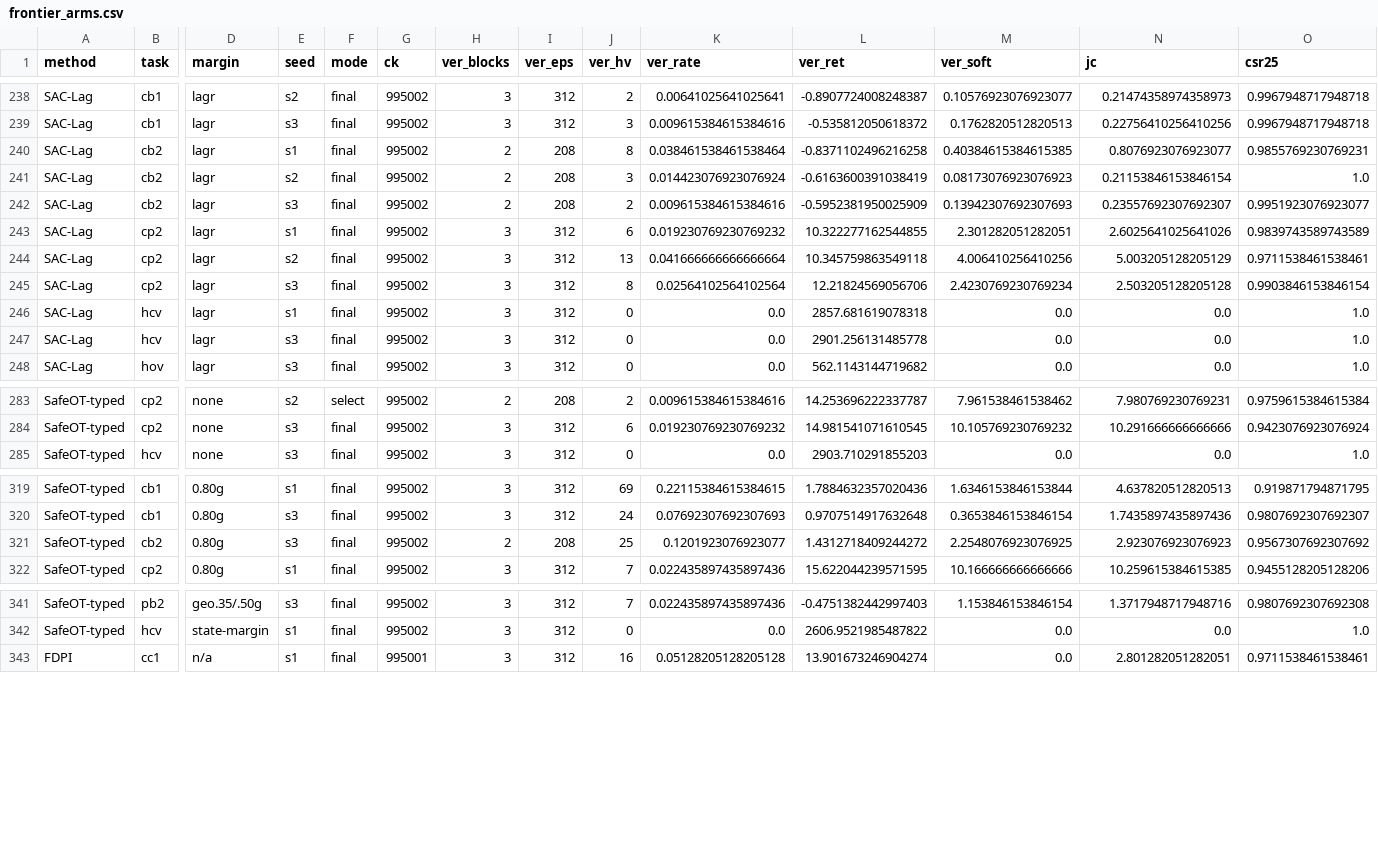
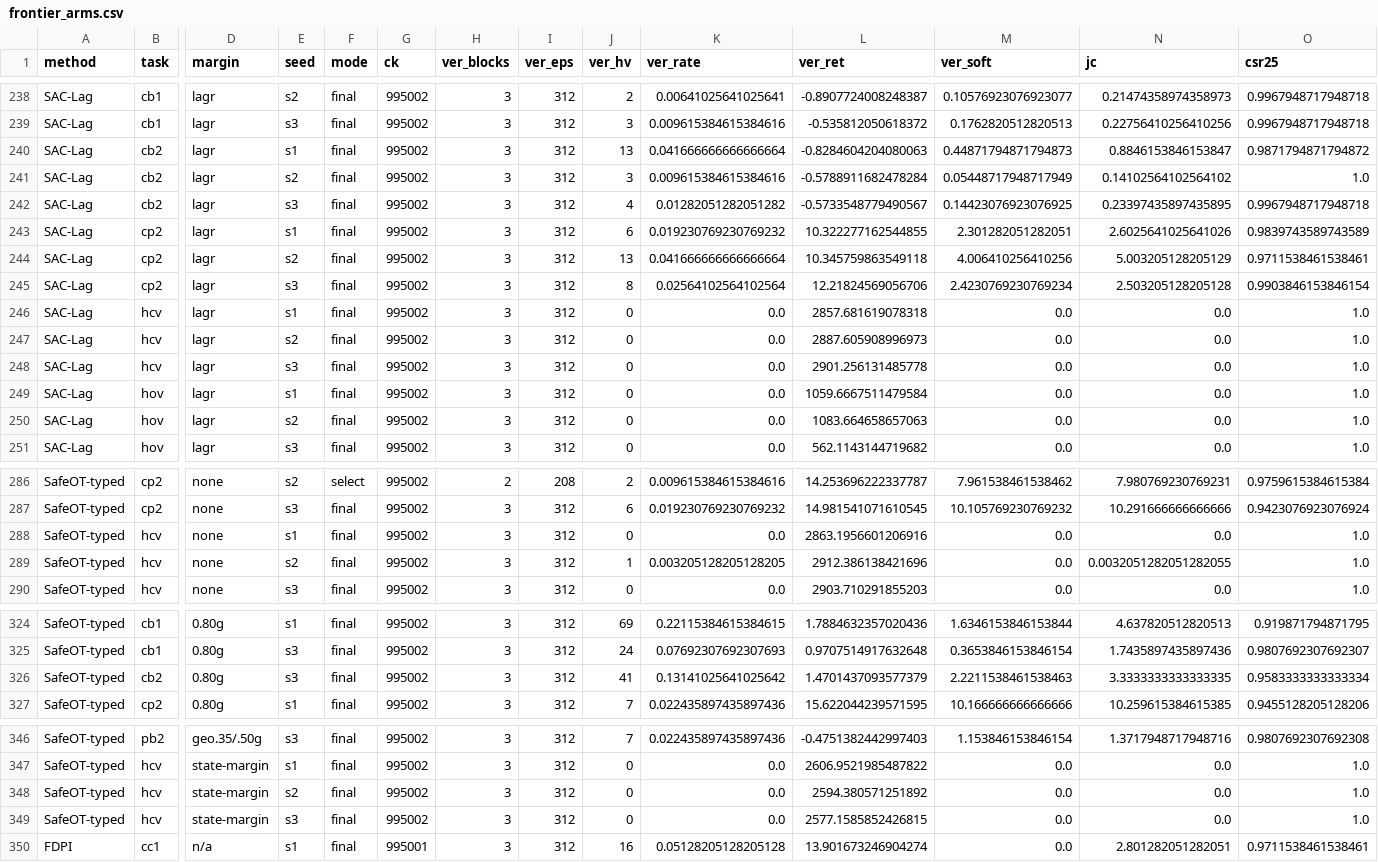
Before and after one commit to asimfish/safeot-dashboard, a CSV file: frontier_arms.csv, drawn as a sheet; only a part is shown, gaps mark what is left out; addresses are those after the commit; rows hold the shown columns only; the diff covers the shown part only; the diff names each change by its address in the sheet, - before the commit and + after, or states it on an @@ line.

Commit message:
data: 2026-09-12 02:09

```diff
--- a/frontier_arms.csv
+++ b/frontier_arms.csv
-H240:H242 (ver_blocks): 2
+H240:H242 (ver_blocks): 3
-I240:I242 (ver_eps): 208
+I240:I242 (ver_eps): 312
-J240 (ver_hv): 8
+J240 (ver_hv): 13
-K240 (ver_rate): 0.038461538461538464
+K240 (ver_rate): 0.041666666666666664
-L240 (ver_ret): -0.8371102496216258
+L240 (ver_ret): -0.8284604204080063
-M240 (ver_soft): 0.40384615384615385
+M240 (ver_soft): 0.44871794871794873
-N240 (jc): 0.8076923076923077
+N240 (jc): 0.8846153846153847
-O240 (csr25): 0.9855769230769231
+O240 (csr25): 0.9871794871794872
-K241 (ver_rate): 0.014423076923076924
+K241 (ver_rate): 0.009615384615384616
-L241 (ver_ret): -0.6163600391038419
+L241 (ver_ret): -0.5788911682478284
-M241 (ver_soft): 0.08173076923076923
+M241 (ver_soft): 0.05448717948717949
-N241 (jc): 0.21153846153846154
+N241 (jc): 0.14102564102564102
-J242 (ver_hv): 2
+J242 (ver_hv): 4
-K242 (ver_rate): 0.009615384615384616
+K242 (ver_rate): 0.01282051282051282
-L242 (ver_ret): -0.5952381950025909
+L242 (ver_ret): -0.5733548779490567
-M242 (ver_soft): 0.13942307692307693
+M242 (ver_soft): 0.14423076923076925
-N242 (jc): 0.23557692307692307
+N242 (jc): 0.23397435897435895
-O242 (csr25): 0.9951923076923077
+O242 (csr25): 0.9967948717948718
+row 247: SAC-Lag | hcv | lagr | s2 | final | 995002 | 3 | 312 | 0 | 0.0 | 2887.605908996973 | 0.0 | 0.0 | 1.0
+row 249: SAC-Lag | hov | lagr | s1 | final | 995002 | 3 | 312 | 0 | 0.0 | 1059.6667511479584 | 0.0 | 0.0 | 1.0
+row 250: SAC-Lag | hov | lagr | s2 | final | 995002 | 3 | 312 | 0 | 0.0 | 1083.664658657063 | 0.0 | 0.0 | 1.0
+row 288: SafeOT-typed | hcv | none | s1 | final | 995002 | 3 | 312 | 0 | 0.0 | 2863.1956601206916 | 0.0 | 0.0 | 1.0
+row 289: SafeOT-typed | hcv | none | s2 | final | 995002 | 3 | 312 | 1 | 0.003205128205128205 | 2912.386138421696 | 0.0 | 0.0032051282051282055 | 1.0
-H326 (ver_blocks): 2
+H326 (ver_blocks): 3
-I326 (ver_eps): 208
+I326 (ver_eps): 312
-J326 (ver_hv): 25
+J326 (ver_hv): 41
-K326 (ver_rate): 0.1201923076923077
+K326 (ver_rate): 0.13141025641025642
-L326 (ver_ret): 1.4312718409244272
+L326 (ver_ret): 1.4701437093577379
-M326 (ver_soft): 2.2548076923076925
+M326 (ver_soft): 2.2211538461538463
-N326 (jc): 2.923076923076923
+N326 (jc): 3.3333333333333335
-O326 (csr25): 0.9567307692307692
+O326 (csr25): 0.9583333333333334
+row 348: SafeOT-typed | hcv | state-margin | s2 | final | 995002 | 3 | 312 | 0 | 0.0 | 2594.380571251892 | 0.0 | 0.0 | 1.0
+row 349: SafeOT-typed | hcv | state-margin | s3 | final | 995002 | 3 | 312 | 0 | 0.0 | 2577.1585852426815 | 0.0 | 0.0 | 1.0
```
Also changed, not shown: 55 edited cells elsewhere in this file, volc_arms.csv, 16 other files.
